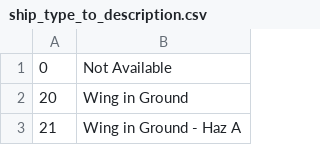
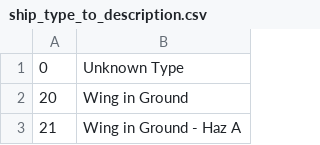
Before and after one commit to ianrenton/planesailing-server, a CSV file: src/main/resources/data/ship_type_to_description.csv, drawn as a sheet; only a part is shown.

```diff
--- a/src/main/resources/data/ship_type_to_description.csv
+++ b/src/main/resources/data/ship_type_to_description.csv
@@ -1,2 +1,2 @@
-0,Not Available
+0,Unknown Type
 20,Wing in Ground
```
Also changed, not shown: src/main/resources/data/aircraft_cat_to_description.csv, 10 other files.
